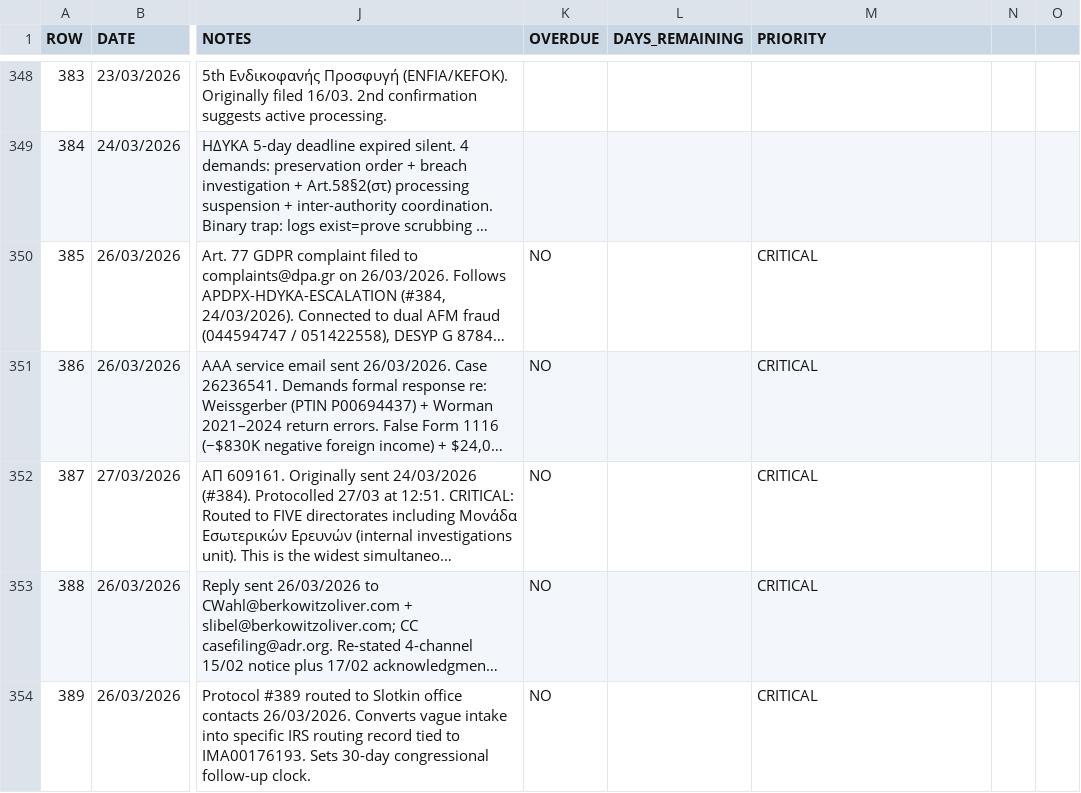
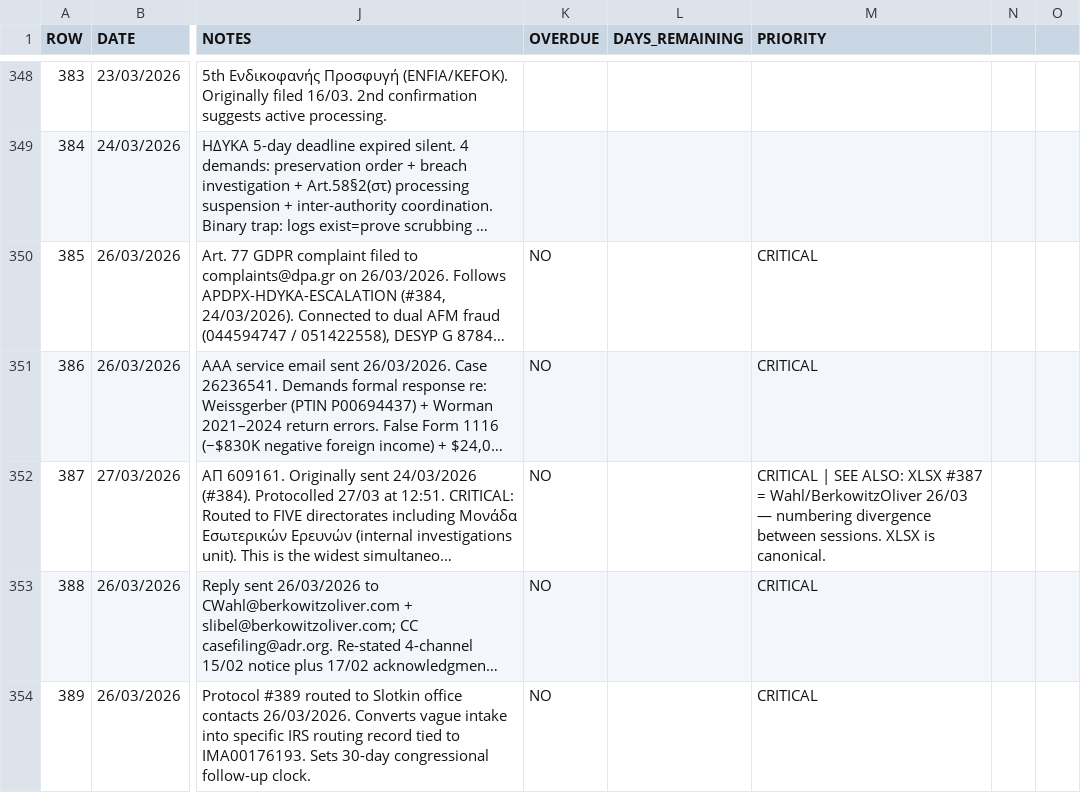
Before and after one commit to alexandros-thomson/zeus-ai-evidence-package, a CSV file: evidence/MASTER-PROTOCOL-TRACKER.csv, drawn as a sheet; only a part is shown, gaps mark what is left out; long unchanged cells end in …; the diff names each change by its address in the sheet, - before the commit and + after, or states it on an @@ line.

Commit message:
Annotate #387 — XLSX canonical divergence note (Wahl/BerkowitzOliver vs ΕΦΚΑ ΑΠ 609161)

```diff
--- a/evidence/MASTER-PROTOCOL-TRACKER.csv
+++ b/evidence/MASTER-PROTOCOL-TRACKER.csv
-M352 (PRIORITY): CRITICAL
+M352 (PRIORITY): CRITICAL | SEE ALSO: XLSX #387 = Wahl/BerkowitzOliver 26/03 — numbering divergence between sessions. XLSX is canonical.
```
